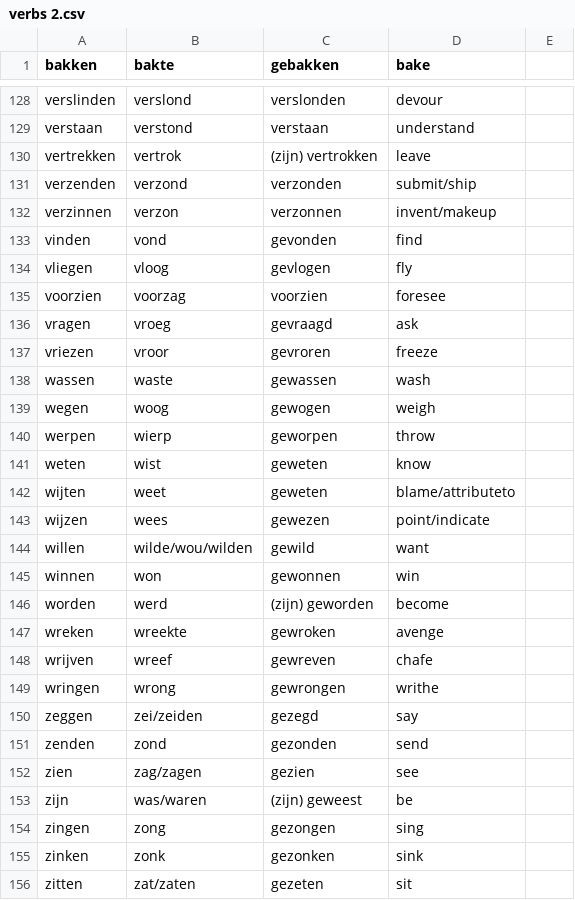
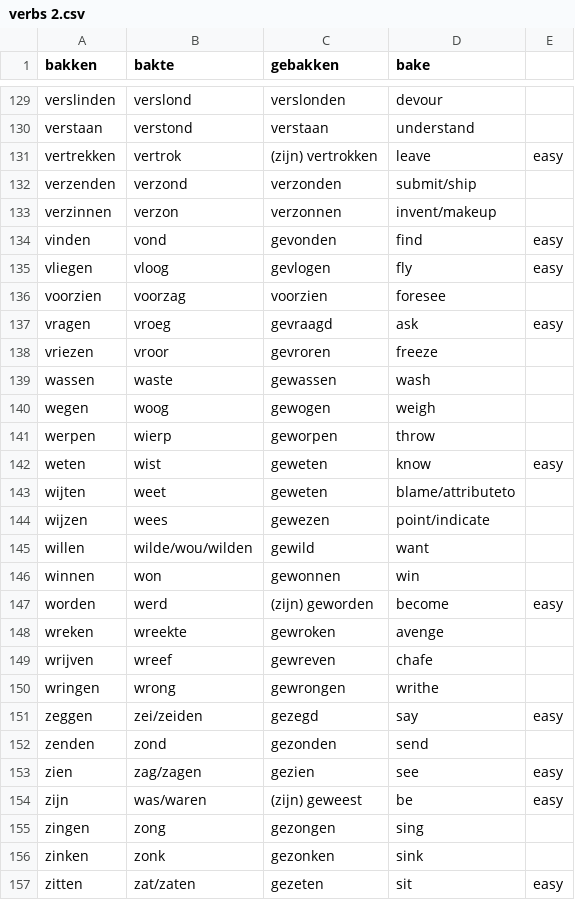
Before and after one commit to paolobarzon/FLASH-DUTCH, a CSV file: assets/verbs 2.csv, drawn as a sheet; only a part is shown, gaps mark what is left out; the diff covers the shown part only.

Commit message:
better style, suitable for smaller phones, verbs are distinct in hard and easy, but it crashes if hard is chosen

```diff
--- a/assets/verbs 2.csv
+++ b/assets/verbs 2.csv
@@ -129,9 +130,9 @@ verslinden,verslond,verslonden,devour
 verstaan,verstond,verstaan,understand
-vertrekken,vertrok,(zijn) vertrokken,leave
+vertrekken,vertrok,(zijn) vertrokken,leave, easy
 verzenden,verzond,verzonden,submit/ship
 verzinnen,verzon,verzonnen,invent/makeup
-vinden,vond,gevonden,find
-vliegen,vloog,gevlogen,fly
+vinden,vond,gevonden,find, easy
+vliegen,vloog,gevlogen,fly, easy
 voorzien,voorzag,voorzien,foresee
-vragen,vroeg,gevraagd,ask
+vragen,vroeg,gevraagd,ask, easy
 vriezen,vroor,gevroren,freeze
@@ -140,3 +141,3 @@ wegen,woog,gewogen,weigh
 werpen,wierp,geworpen,throw
-weten,wist,geweten,know
+weten,wist,geweten,know, easy
 wijten,weet,geweten,blame/attributeto
@@ -145,3 +146,3 @@ willen,wilde/wou/wilden,gewild,want
 winnen,won,gewonnen,win
-worden,werd,(zijn) geworden,become
+worden,werd,(zijn) geworden,become, easy
 wreken,wreekte,gewroken,avenge
@@ -149,8 +150,8 @@ wrijven,wreef,gewreven,chafe
 wringen,wrong,gewrongen,writhe
-zeggen,zei/zeiden,gezegd,say
+zeggen,zei/zeiden,gezegd,say, easy
 zenden,zond,gezonden,send
-zien,zag/zagen,gezien,see
-zijn,was/waren,(zijn) geweest,be
+zien,zag/zagen,gezien,see, easy
+zijn,was/waren,(zijn) geweest,be, easy
 zingen,zong,gezongen,sing
 zinken,zonk,gezonken,sink
-zitten,zat/zaten,gezeten,sit
+zitten,zat/zaten,gezeten,sit, easy
```
Also changed, not shown: 1 added row and 35 edited cells elsewhere in this file, 11 other files.
